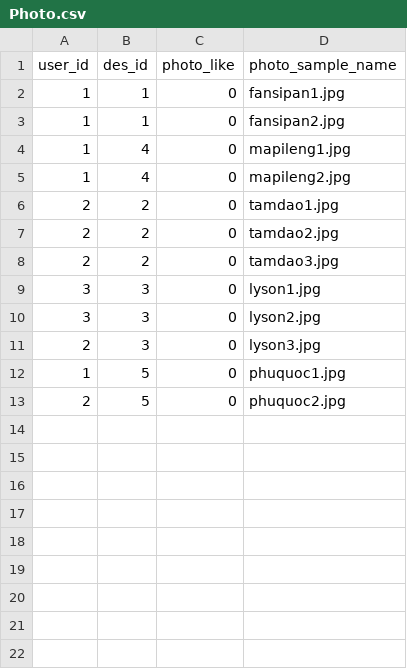
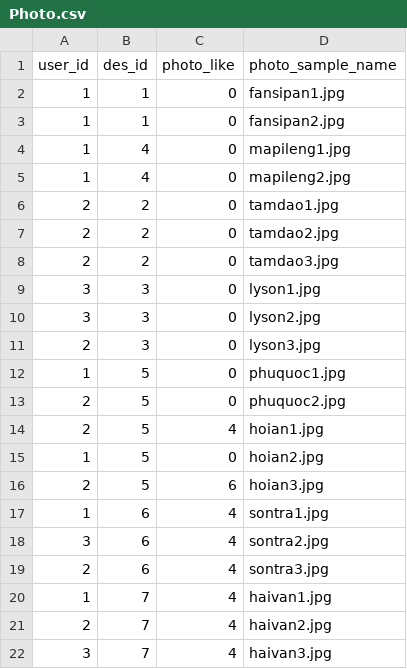
Before and after one commit to hungphongbk/ulibi, a CSV file: database/seeds/csv/Photo.csv, drawn as a sheet.

Commit message:
implement photo-upload system 5 + modify resources

```diff
--- a/database/seeds/csv/Photo.csv
+++ b/database/seeds/csv/Photo.csv
@@ -13 +13,10 @@ user_id,des_id,photo_like,photo_sample_name
 2,5,0,"phuquoc2.jpg"
+2,5,4,"hoian1.jpg"
+1,5,0,"hoian2.jpg"
+2,5,6,"hoian3.jpg"
+1,6,4,"sontra1.jpg"
+3,6,4,"sontra2.jpg"
+2,6,4,"sontra3.jpg"
+1,7,4,"haivan1.jpg"
+2,7,4,"haivan2.jpg"
+3,7,4,"haivan3.jpg"
```
Also changed, not shown: database/seeds/csv/Article.csv, database/seeds/csv/Destination.csv, 9 other files.
